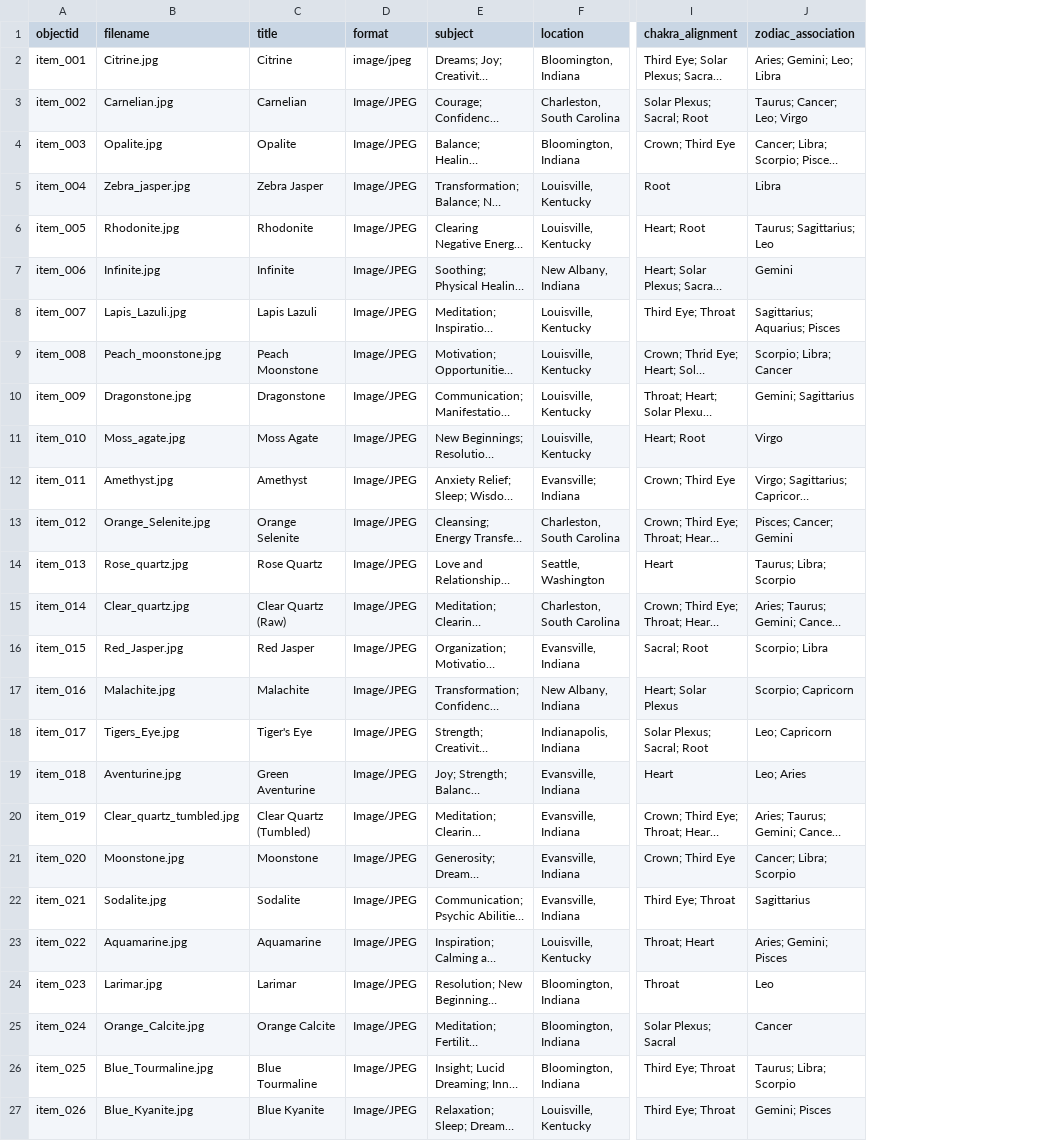
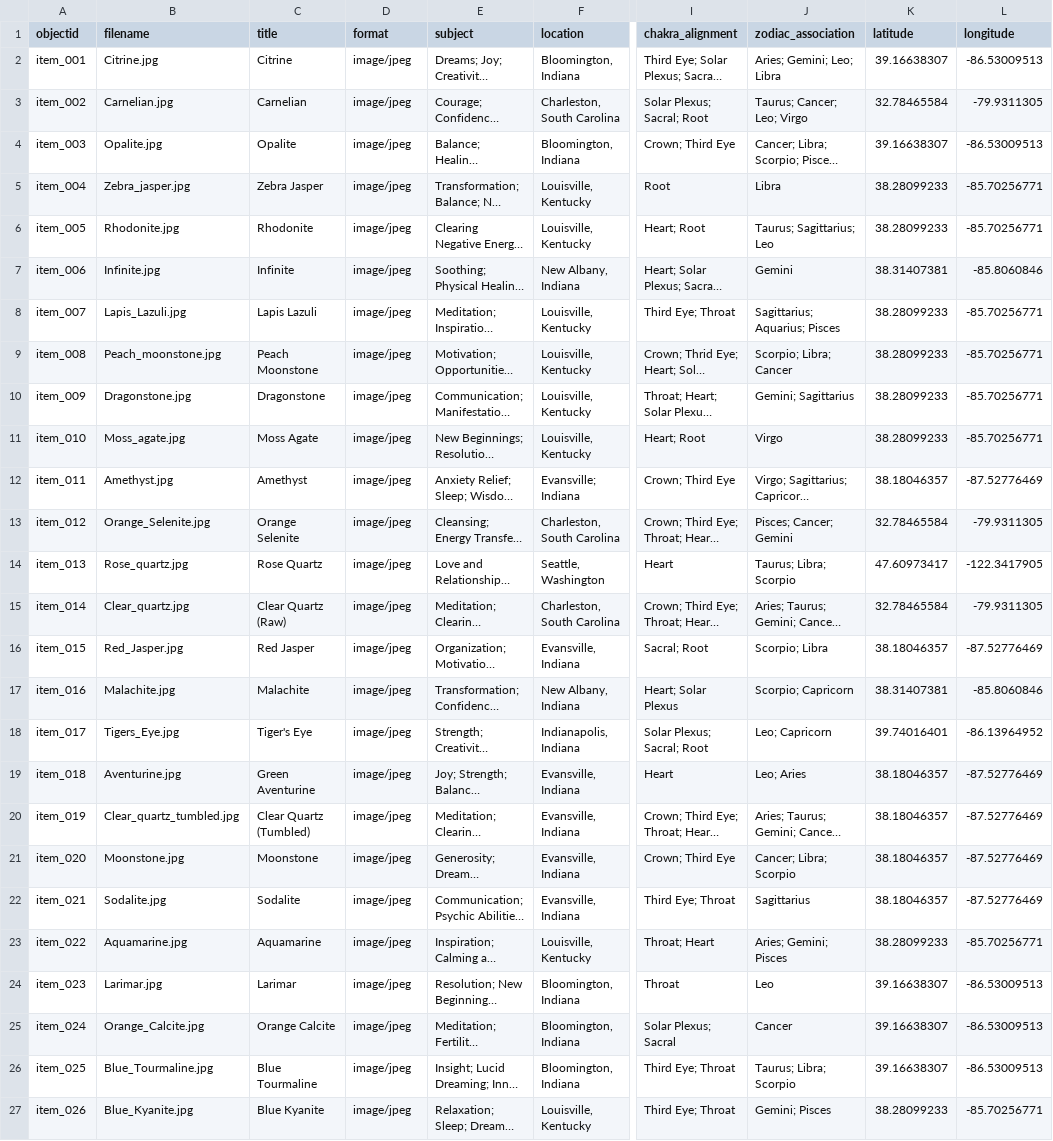
Before and after one commit to audreycarter1/crystalsforcalm, a CSV file: _data/crystalsforcalm_metadata.csv, drawn as a sheet; only a part is shown, gaps mark what is left out; long unchanged cells end in …; the diff names each change by its address in the sheet, - before the commit and + after, or states it on an @@ line.

```diff
--- a/_data/crystalsforcalm_metadata.csv
+++ b/_data/crystalsforcalm_metadata.csv
+column K (latitude), rows 2-27: 39.16638307 | 32.78465584 | 39.16638307 | 38.28099233 | 38.28099233 | 38.31407381 | 38.28099233 | 38.28099233 | 38.28099233 | 38.28099233 | 38.18046357 | 32.78465584 | 47.60973417 | 32.78465584 | 38.18046357 | 38.31407381 | 39.74016401 | 38.18046357 | 38.18046357 | 38.18046357 | 38.18046357 | 38.28099233 | 39.16638307 | 39.16638307 | 39.16638307 | 38.28099233
+column L (longitude), rows 2-27: -86.53009513 | -79.9311305 | -86.53009513 | -85.70256771 | -85.70256771 | -85.8060846 | -85.70256771 | -85.70256771 | -85.70256771 | -85.70256771 | -87.52776469 | -79.9311305 | -122.3417905 | -79.9311305 | -87.52776469 | -85.8060846 | -86.13964952 | -87.52776469 | -87.52776469 | -87.52776469 | -87.52776469 | -85.70256771 | -86.53009513 | -86.53009513 | -86.53009513 | -85.70256771
-D3:D27 (format): Image/JPEG
+D3:D27 (format): image/jpeg
```
Also changed, not shown: 1 other file.
